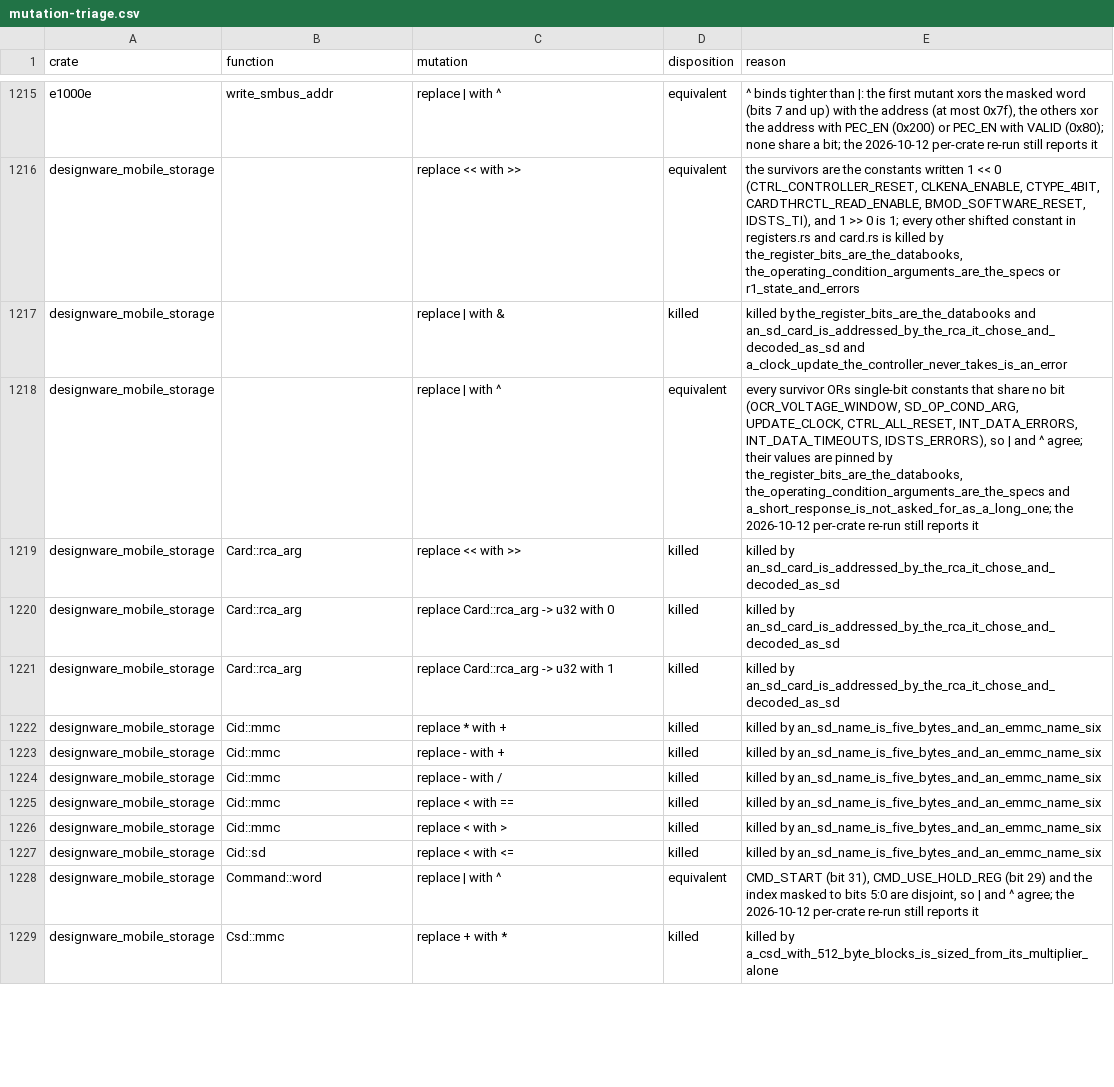
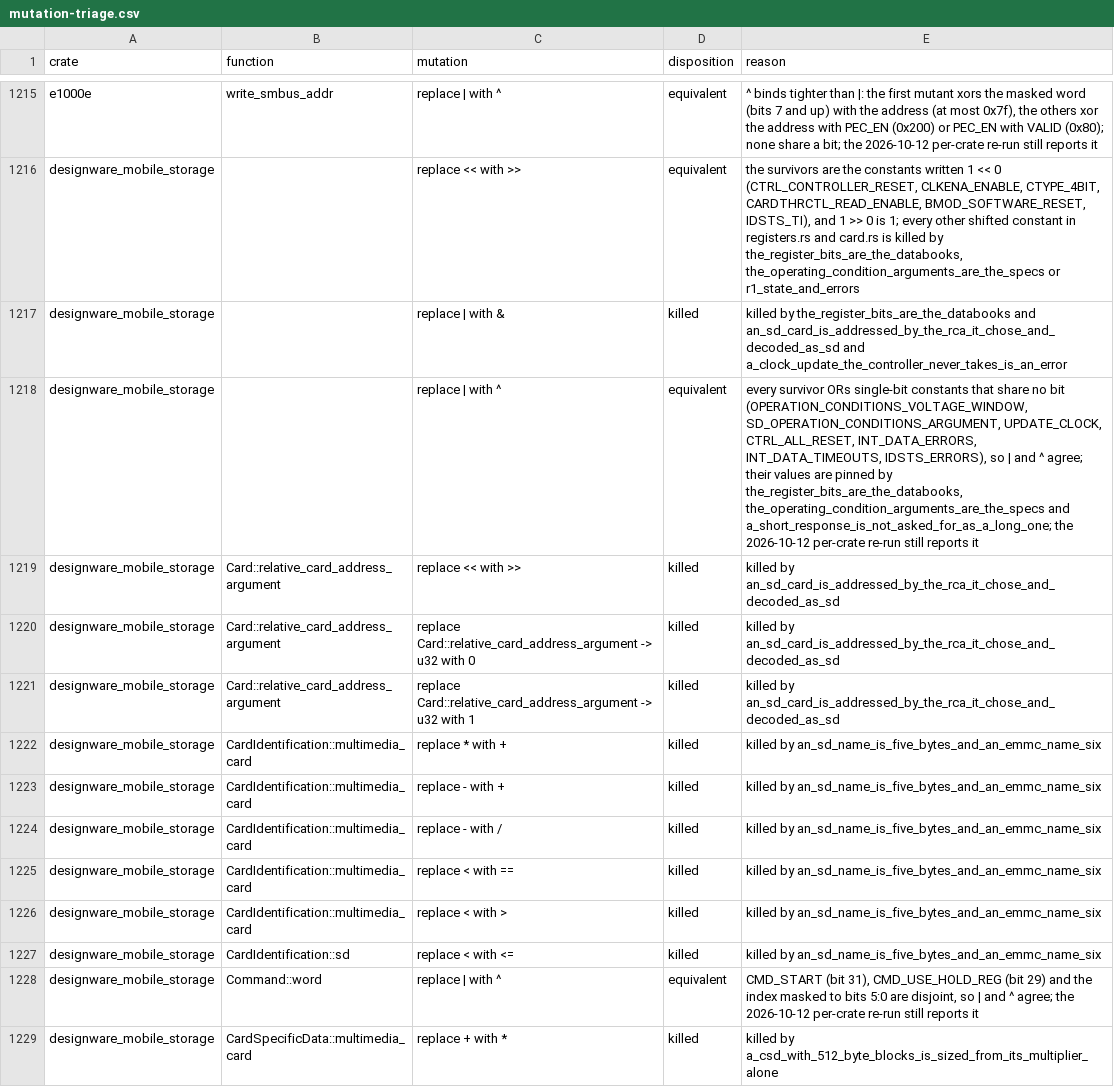
Before and after one commit to nifeos/nife, a CSV file: notes/project-metrics/mutation-triage.csv, drawn as a sheet; only a part is shown, gaps mark what is left out; the diff covers the shown part only.

```diff
--- a/notes/project-metrics/mutation-triage.csv
+++ b/notes/project-metrics/mutation-triage.csv
@@ -1217,13 +1217,13 @@ designware_mobile_storage,,replace << with >>,equivalent,"the survivors are the
 designware_mobile_storage,,replace | with &,killed,killed by the_register_bits_are_the_databooks and an_sd_card_is_addressed_by_the_rca_it_chose_and_decoded_as_sd and a_clock_update_the_controller_never_takes_is_an_error
-designware_mobile_storage,,replace | with ^,equivalent,"every survivor ORs single-bit constants that share no bit (OCR_VOLTAGE_WINDOW, SD_OP_COND_ARG, UPDATE_CLOCK, CTRL_ALL_RESET, INT_DATA_ERRORS, INT_DATA_TIMEOUTS, IDSTS_ERRORS), so | and ^ agree; their values are pinned by the_register_bits_are_the_databooks, the_operating_condition_arguments_are_the_specs and a_short_response_is_not_asked_for_as_a_long_one; the 2026-10-12 per-crate re-run still reports it"
-designware_mobile_storage,Card::rca_arg,replace << with >>,killed,killed by an_sd_card_is_addressed_by_the_rca_it_chose_and_decoded_as_sd
-designware_mobile_storage,Card::rca_arg,replace Card::rca_arg -> u32 with 0,killed,killed by an_sd_card_is_addressed_by_the_rca_it_chose_and_decoded_as_sd
-designware_mobile_storage,Card::rca_arg,replace Card::rca_arg -> u32 with 1,killed,killed by an_sd_card_is_addressed_by_the_rca_it_chose_and_decoded_as_sd
-designware_mobile_storage,Cid::mmc,replace * with +,killed,killed by an_sd_name_is_five_bytes_and_an_emmc_name_six
-designware_mobile_storage,Cid::mmc,replace - with +,killed,killed by an_sd_name_is_five_bytes_and_an_emmc_name_six
-designware_mobile_storage,Cid::mmc,replace - with /,killed,killed by an_sd_name_is_five_bytes_and_an_emmc_name_six
-designware_mobile_storage,Cid::mmc,replace < with ==,killed,killed by an_sd_name_is_five_bytes_and_an_emmc_name_six
-designware_mobile_storage,Cid::mmc,replace < with >,killed,killed by an_sd_name_is_five_bytes_and_an_emmc_name_six
-designware_mobile_storage,Cid::sd,replace < with <=,killed,killed by an_sd_name_is_five_bytes_and_an_emmc_name_six
+designware_mobile_storage,,replace | with ^,equivalent,"every survivor ORs single-bit constants that share no bit (OPERATION_CONDITIONS_VOLTAGE_WINDOW, SD_OPERATION_CONDITIONS_ARGUMENT, UPDATE_CLOCK, CTRL_ALL_RESET, INT_DATA_ERRORS, INT_DATA_TIMEOUTS, IDSTS_ERRORS), so | and ^ agree; their values are pinned by the_register_bits_are_the_databooks, the_operating_condition_arguments_are_the_specs and a_short_response_is_not_asked_for_as_a_long_one; the 2026-10-12 per-crate re-run still reports it"
+designware_mobile_storage,Card::relative_card_address_argument,replace << with >>,killed,killed by an_sd_card_is_addressed_by_the_rca_it_chose_and_decoded_as_sd
+designware_mobile_storage,Card::relative_card_address_argument,replace Card::relative_card_address_argument -> u32 with 0,killed,killed by an_sd_card_is_addressed_by_the_rca_it_chose_and_decoded_as_sd
+designware_mobile_storage,Card::relative_card_address_argument,replace Card::relative_card_address_argument -> u32 with 1,killed,killed by an_sd_card_is_addressed_by_the_rca_it_chose_and_decoded_as_sd
+designware_mobile_storage,CardIdentification::multimedia_card,replace * with +,killed,killed by an_sd_name_is_five_bytes_and_an_emmc_name_six
+designware_mobile_storage,CardIdentification::multimedia_card,replace - with +,killed,killed by an_sd_name_is_five_bytes_and_an_emmc_name_six
+designware_mobile_storage,CardIdentification::multimedia_card,replace - with /,killed,killed by an_sd_name_is_five_bytes_and_an_emmc_name_six
+designware_mobile_storage,CardIdentification::multimedia_card,replace < with ==,killed,killed by an_sd_name_is_five_bytes_and_an_emmc_name_six
+designware_mobile_storage,CardIdentification::multimedia_card,replace < with >,killed,killed by an_sd_name_is_five_bytes_and_an_emmc_name_six
+designware_mobile_storage,CardIdentification::sd,replace < with <=,killed,killed by an_sd_name_is_five_bytes_and_an_emmc_name_six
 designware_mobile_storage,Command::word,replace | with ^,equivalent,"CMD_START (bit 31), CMD_USE_HOLD_REG (bit 29) and the index masked to bits 5:0 are disjoint, so | and ^ agree; the 2026-10-12 per-crate re-run still reports it"
-designware_mobile_storage,Csd::mmc,replace + with *,killed,killed by a_csd_with_512_byte_blocks_is_sized_from_its_multiplier_alone
+designware_mobile_storage,CardSpecificData::multimedia_card,replace + with *,killed,killed by a_csd_with_512_byte_blocks_is_sized_from_its_multiplier_alone
```
Also changed, not shown: 16 edited cells elsewhere in this file, 16 other files.
